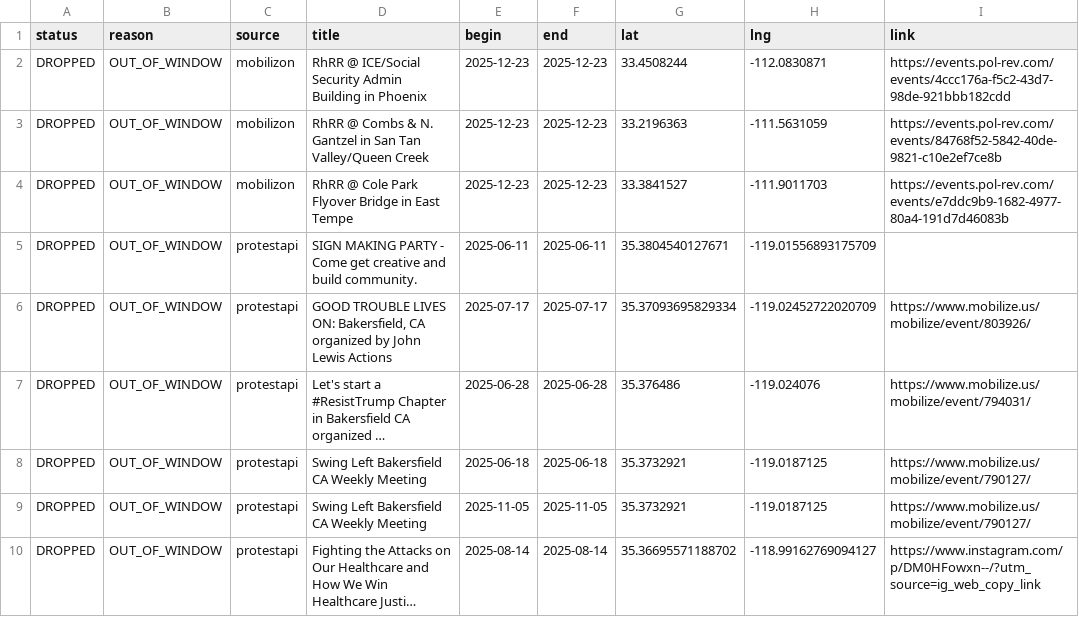
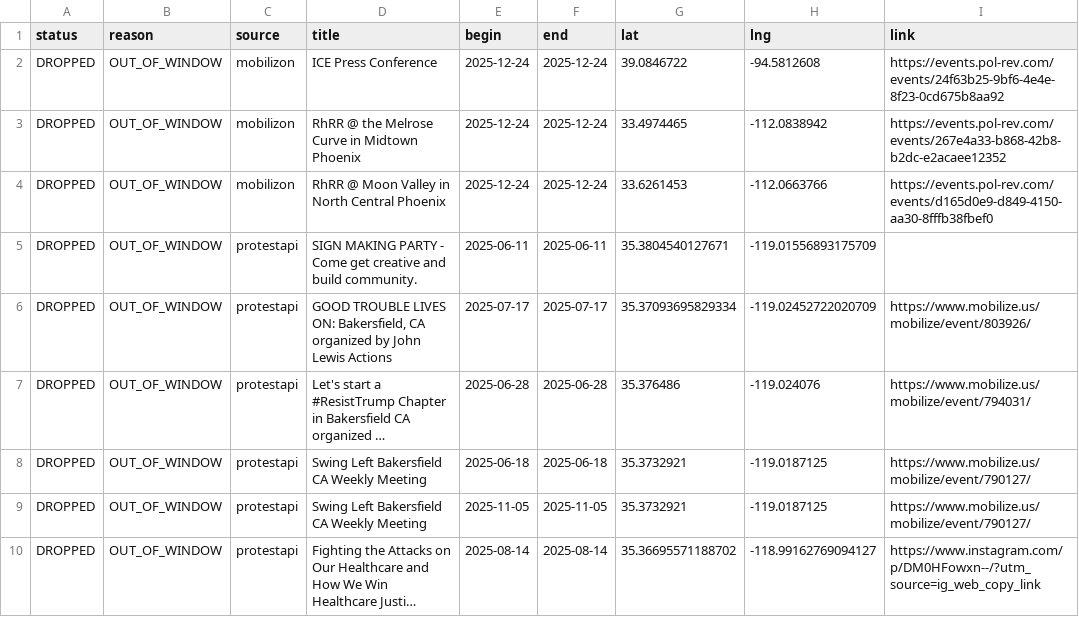
Before and after one commit to ConcernedCitizen2025/Project2025-Assistant, a CSV file: assets/data/discard_rows.csv, drawn as a sheet; long unchanged cells end in ….

```diff
--- a/assets/data/discard_rows.csv
+++ b/assets/data/discard_rows.csv
@@ -1,5 +1,5 @@
 status,reason,source,title,begin,end,lat,lng,link
-"DROPPED","OUT_OF_WINDOW","mobilizon","RhRR @ ICE/Social Security Admin Building in Phoenix","2025-12-23","2025-12-23","33.4508244","-112.0830871","https://events.pol-rev.com/events/4ccc176a-f5c2-43d7-98de-921bbb182cdd"
-"DROPPED","OUT_OF_WINDOW","mobilizon","RhRR @ Combs & N. Gantzel in San Tan Valley/Queen Creek","2025-12-23","2025-12-23","33.2196363","-111.5631059","https://events.pol-rev.com/events/84768f52-5842-40de-9821-c10e2ef7ce8b"
-"DROPPED","OUT_OF_WINDOW","mobilizon","RhRR @ Cole Park Flyover Bridge in East Tempe","2025-12-23","2025-12-23","33.3841527","-111.9011703","https://events.pol-rev.com/events/e7ddc9b9-1682-4977-80a4-191d7d46083b"
+"DROPPED","OUT_OF_WINDOW","mobilizon","ICE Press Conference","2025-12-24","2025-12-24","39.0846722","-94.5812608","https://events.pol-rev.com/events/24f63b25-9bf6-4e4e-8f23-0cd675b8aa92"
+"DROPPED","OUT_OF_WINDOW","mobilizon","RhRR @ the Melrose Curve in Midtown Phoenix","2025-12-24","2025-12-24","33.4974465","-112.0838942","https://events.pol-rev.com/events/267e4a33-b868-42b8-b2dc-e2acaee12352"
+"DROPPED","OUT_OF_WINDOW","mobilizon","RhRR @ Moon Valley in North Central Phoenix","2025-12-24","2025-12-24","33.6261453","-112.0663766","https://events.pol-rev.com/events/d165d0e9-d849-4150-aa30-8fffb38fbef0"
 "DROPPED","OUT_OF_WINDOW","protestapi","SIGN MAKING PARTY - Come get creative and build community.","2025-06-11","2025-06-11","35.3804540127671","-119.01556893175709",""
```
Also changed, not shown: 12 other files.
